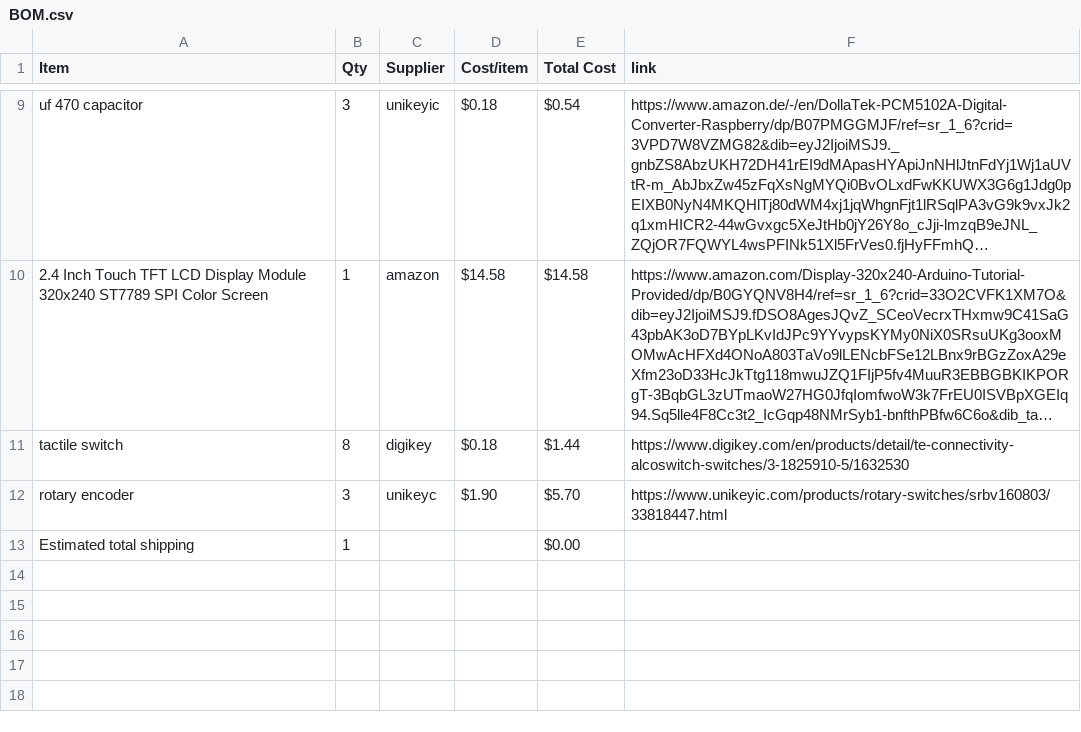
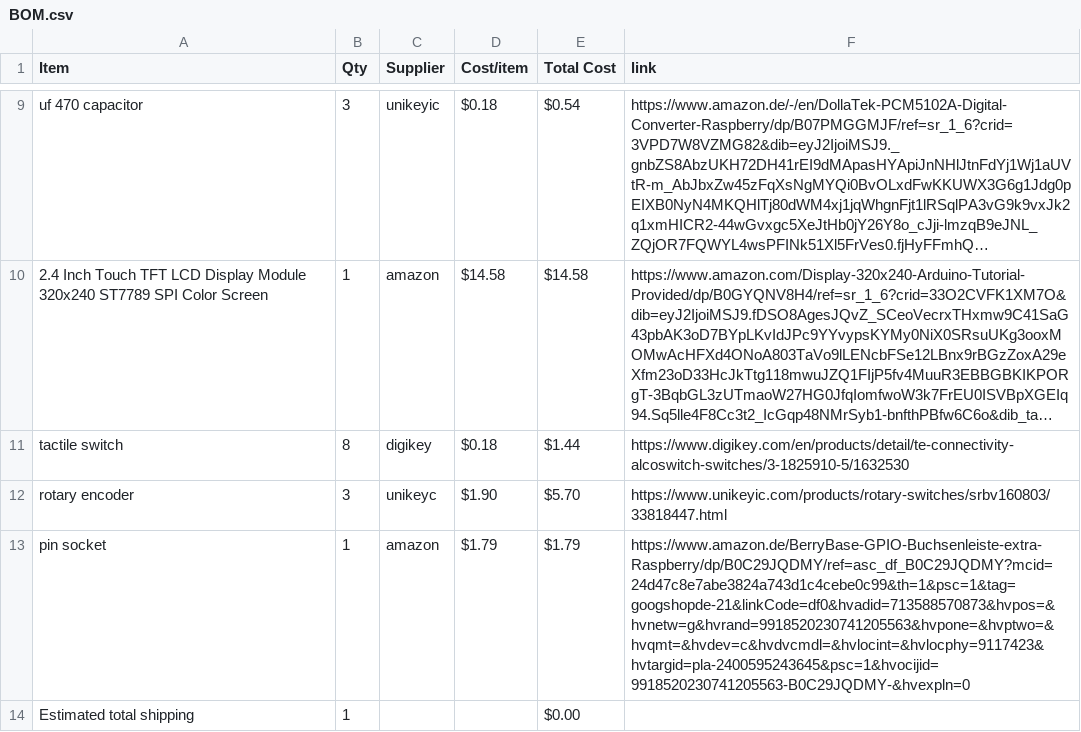
Before and after one commit to wanttolearncoding261/Dawcket, a CSV file: BOM.csv, drawn as a sheet; only a part is shown, gaps mark what is left out; long unchanged cells end in …; the diff names each change by its address in the sheet, - before the commit and + after, or states it on an @@ line.

Commit message:
Sync Dawcket from Half Life

```diff
--- a/BOM.csv
+++ b/BOM.csv
+row 13: pin socket | 1 | amazon | $1.79 | $1.79 | https://www.amazon.de/BerryBase-GPIO-Buchsenleiste-extra-Raspberry/dp/B0C29JQDMY/ref=asc_df_B0C29JQDMY?mcid=24d47c8e7abe3824a743d1c4cebe0c99&th=1&psc=1&tag=googshopde-21&linkCode=df0&hvadid=713588570873&hvpos=&hvnetw=g&hvrand=9918520230741205563&hvpone=&hvptwo=&hvqmt=&hvdev=c&hvdvcmdl=&hvlocint=&hvlocphy=9117423&hvtargid=pla-2400595243645&psc=1&hvocijid=9918520230741205563-B0C29JQDMY-&hvexpln=0
```
